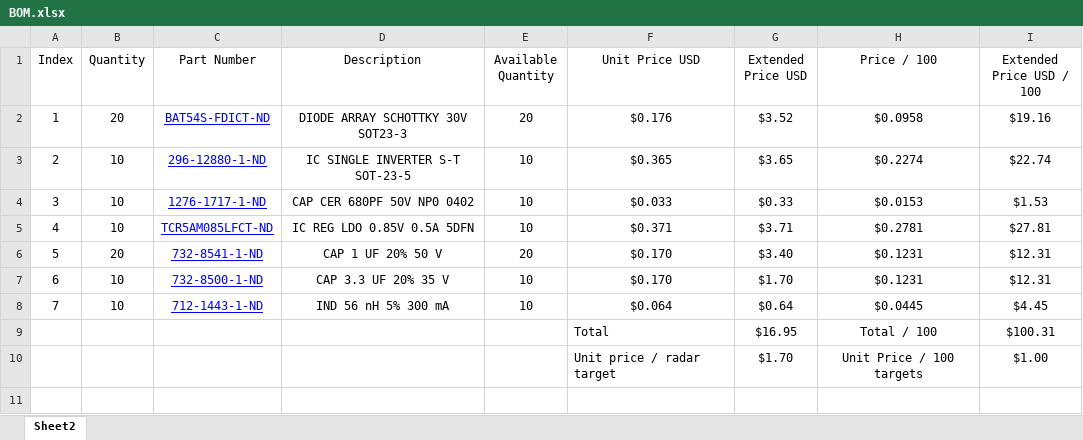
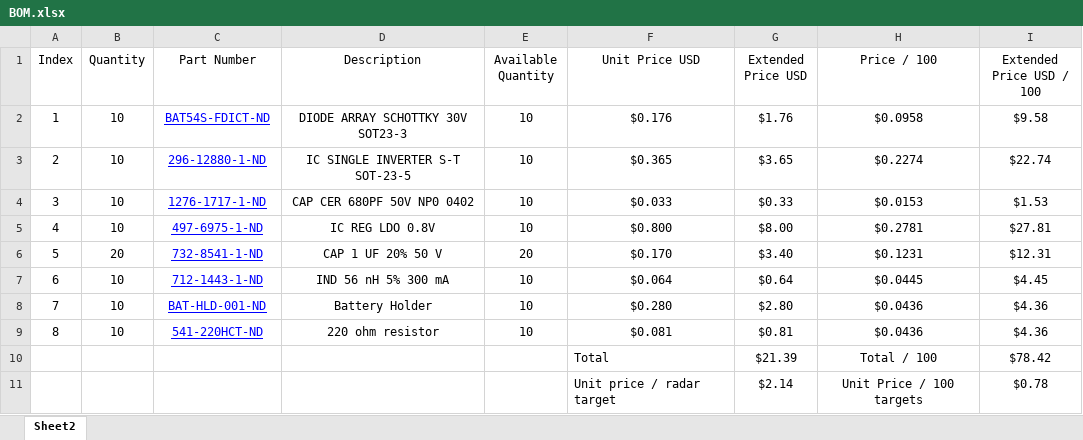
Before and after one commit to af-3/Oil-Spill-Active-Radar-Target-ECE-510, an Excel workbook: Team_Two_Design/BOM.xlsx, sheet Sheet2, drawn as a sheet; values as stored, in another font and other column widths than the file's, no borders; removed rows and columns are numbered as before the commit, all else as after; the diff names each change by its address in the sheet, - before the commit and + after, or states it on an @@ line.

Commit message:
BOM
Updated BOM

```diff
--- a/Team_Two_Design/BOM.xlsx (sheet Sheet2)
+++ b/Team_Two_Design/BOM.xlsx (sheet Sheet2)
-B2 (Quantity): 20
+B2 (Quantity): 10
-E2 (Available Quantity): 20
+E2 (Available Quantity): 10
-G2 (Extended Price USD): $3.52
+G2 (Extended Price USD): $1.76
-I2 (Extended Price USD / 100): $19.16
+I2 (Extended Price USD / 100): $9.58
-C5 (Part Number): TCR5AM085LFCT-ND
+C5 (Part Number): 497-6975-1-ND
-D5 (Description): IC REG LDO 0.85V 0.5A 5DFN
+D5 (Description): IC REG LDO 0.8V
-F5 (Unit Price USD): $0.371
+F5 (Unit Price USD): $0.800
-G5 (Extended Price USD): $3.71
+G5 (Extended Price USD): $8.00
-row 7: 6 | 10 | 732-8500-1-ND | CAP 3.3 UF 20% 35 V | 10 | $0.170 | $1.70 | $0.1231 | $12.31
@@ column A (Index) renumbered in row 7 @@
-row 9:  |  |  |  |  | Total | $16.95 | Total / 100 | $100.31
-row 10:  |  |  |  |  | Unit price / radar target | $1.70 | Unit Price / 100 targets | $1.00
+row 8: 7 | 10 | BAT-HLD-001-ND | Battery Holder | 10 | $0.280 | $2.80 | $0.0436 | $4.36
+row 9: 8 | 10 | 541-220HCT-ND | 220 ohm resistor | 10 | $0.081 | $0.81 | $0.0436 | $4.36
+row 10:  |  |  |  |  | Total | $21.39 | Total / 100 | $78.42
+row 11:  |  |  |  |  | Unit price / radar target | $2.14 | Unit Price / 100 targets | $0.78
```
Also changed, not shown: formulas that keep their value.
